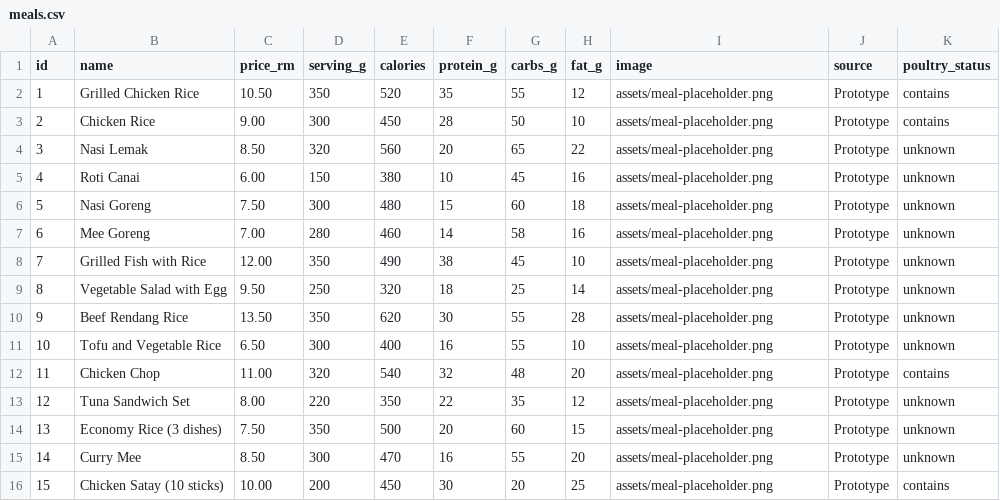
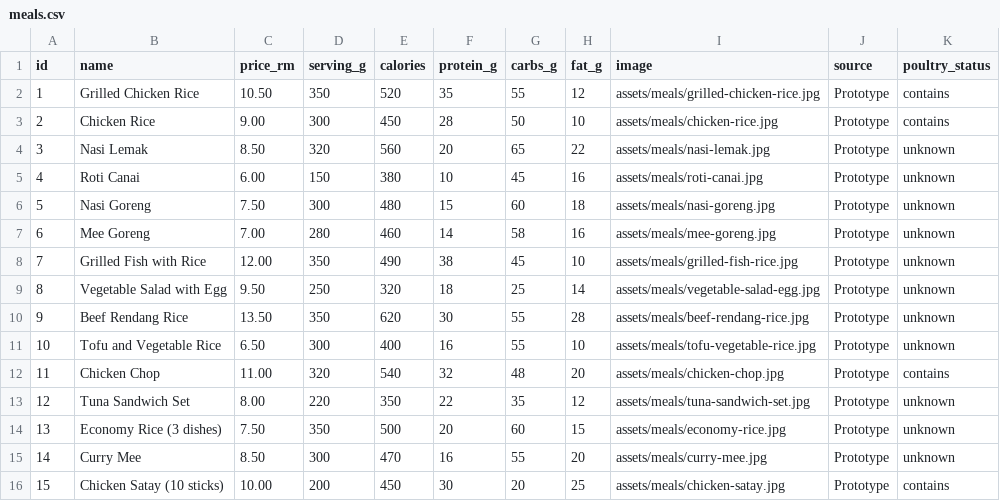
Before and after one commit to AfiqRoslan/NutriLens-MVP, a CSV file: data/meals.csv, drawn as a sheet.

Commit message:
Add meal-specific images and responsive sizing

```diff
--- a/data/meals.csv
+++ b/data/meals.csv
@@ -1,16 +1,16 @@
 id,name,price_rm,serving_g,calories,protein_g,carbs_g,fat_g,image,source,poultry_status
-1,Grilled Chicken Rice,10.50,350,520,35,55,12,assets/meal-placeholder.png,Prototype,contains
-2,Chicken Rice,9.00,300,450,28,50,10,assets/meal-placeholder.png,Prototype,contains
-3,Nasi Lemak,8.50,320,560,20,65,22,assets/meal-placeholder.png,Prototype,unknown
-4,Roti Canai,6.00,150,380,10,45,16,assets/meal-placeholder.png,Prototype,unknown
-5,Nasi Goreng,7.50,300,480,15,60,18,assets/meal-placeholder.png,Prototype,unknown
-6,Mee Goreng,7.00,280,460,14,58,16,assets/meal-placeholder.png,Prototype,unknown
-7,Grilled Fish with Rice,12.00,350,490,38,45,10,assets/meal-placeholder.png,Prototype,unknown
-8,Vegetable Salad with Egg,9.50,250,320,18,25,14,assets/meal-placeholder.png,Prototype,unknown
-9,Beef Rendang Rice,13.50,350,620,30,55,28,assets/meal-placeholder.png,Prototype,unknown
-10,Tofu and Vegetable Rice,6.50,300,400,16,55,10,assets/meal-placeholder.png,Prototype,unknown
-11,Chicken Chop,11.00,320,540,32,48,20,assets/meal-placeholder.png,Prototype,contains
-12,Tuna Sandwich Set,8.00,220,350,22,35,12,assets/meal-placeholder.png,Prototype,unknown
-13,Economy Rice (3 dishes),7.50,350,500,20,60,15,assets/meal-placeholder.png,Prototype,unknown
-14,Curry Mee,8.50,300,470,16,55,20,assets/meal-placeholder.png,Prototype,unknown
-15,Chicken Satay (10 sticks),10.00,200,450,30,20,25,assets/meal-placeholder.png,Prototype,contains
+1,Grilled Chicken Rice,10.50,350,520,35,55,12,assets/meals/grilled-chicken-rice.jpg,Prototype,contains
+2,Chicken Rice,9.00,300,450,28,50,10,assets/meals/chicken-rice.jpg,Prototype,contains
+3,Nasi Lemak,8.50,320,560,20,65,22,assets/meals/nasi-lemak.jpg,Prototype,unknown
+4,Roti Canai,6.00,150,380,10,45,16,assets/meals/roti-canai.jpg,Prototype,unknown
+5,Nasi Goreng,7.50,300,480,15,60,18,assets/meals/nasi-goreng.jpg,Prototype,unknown
+6,Mee Goreng,7.00,280,460,14,58,16,assets/meals/mee-goreng.jpg,Prototype,unknown
+7,Grilled Fish with Rice,12.00,350,490,38,45,10,assets/meals/grilled-fish-rice.jpg,Prototype,unknown
+8,Vegetable Salad with Egg,9.50,250,320,18,25,14,assets/meals/vegetable-salad-egg.jpg,Prototype,unknown
+9,Beef Rendang Rice,13.50,350,620,30,55,28,assets/meals/beef-rendang-rice.jpg,Prototype,unknown
+10,Tofu and Vegetable Rice,6.50,300,400,16,55,10,assets/meals/tofu-vegetable-rice.jpg,Prototype,unknown
+11,Chicken Chop,11.00,320,540,32,48,20,assets/meals/chicken-chop.jpg,Prototype,contains
+12,Tuna Sandwich Set,8.00,220,350,22,35,12,assets/meals/tuna-sandwich-set.jpg,Prototype,unknown
+13,Economy Rice (3 dishes),7.50,350,500,20,60,15,assets/meals/economy-rice.jpg,Prototype,unknown
+14,Curry Mee,8.50,300,470,16,55,20,assets/meals/curry-mee.jpg,Prototype,unknown
+15,Chicken Satay (10 sticks),10.00,200,450,30,20,25,assets/meals/chicken-satay.jpg,Prototype,contains
```
Also changed, not shown: 16 other files.
